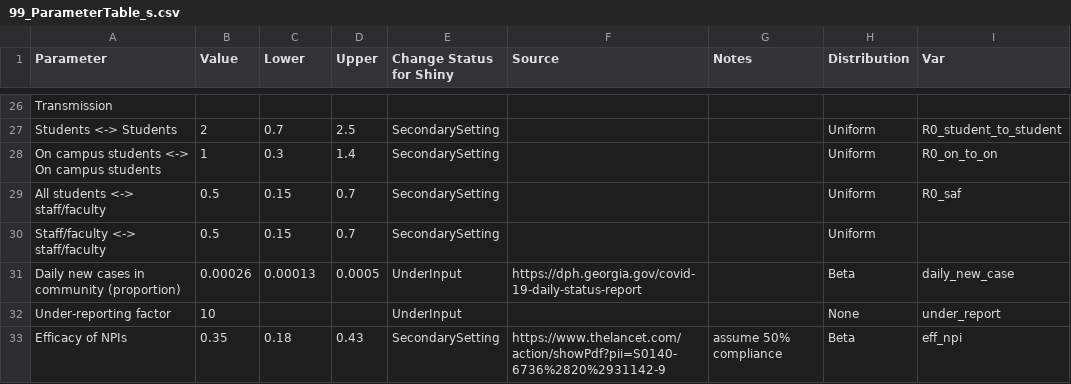
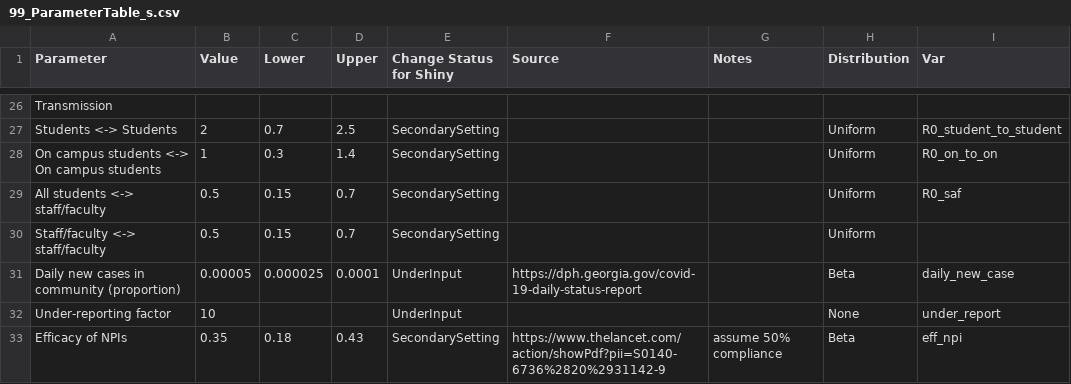
Before and after one commit to lopmanlab/covid_campus_model, a CSV file: 99_ParameterTable_s.csv, drawn as a sheet; only a part is shown, gaps mark what is left out.

Commit message:
Update 99_ParameterTable_s.csv
Split community into two parameters

```diff
--- a/99_ParameterTable_s.csv
+++ b/99_ParameterTable_s.csv
@@ -30,3 +30,3 @@ All students <-> staff/faculty,0.5,0.15,0.7,SecondarySetting,,,Uniform,R0_saf
 Staff/faculty <-> staff/faculty,0.5,0.15,0.7,SecondarySetting,,,Uniform,
-Daily new cases in community (proportion),0.00026,0.00013,0.0005,UnderInput,https://dph.georgia.gov/covid-19-daily-status-report,,Beta,daily_new_case
+Daily new cases in community (proportion),0.00005,0.000025,0.0001,UnderInput,https://dph.georgia.gov/covid-19-daily-status-report,,Beta,daily_new_case
 Under-reporting factor,10,,,UnderInput,,,None,under_report
```
